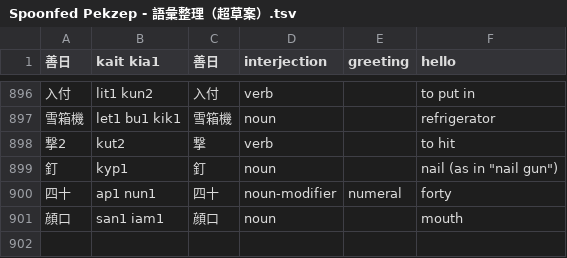
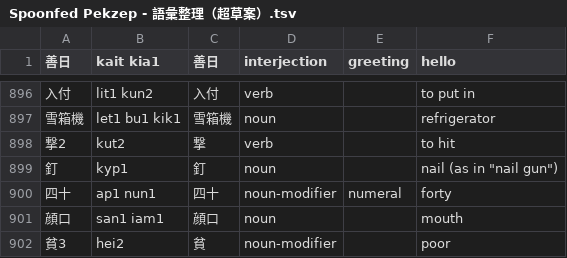
Before and after one commit to jurliyuuri/spoonfed_pekzep, a TSV file: raw/Spoonfed Pekzep - 語彙整理（超草案）.tsv, drawn as a sheet; only a part is shown, gaps mark what is left out; the diff names each change by its address in the sheet, - before the commit and + after, or states it on an @@ line.

```diff
--- a/raw/Spoonfed Pekzep - 語彙整理（超草案）.tsv
+++ b/raw/Spoonfed Pekzep - 語彙整理（超草案）.tsv
+row 902: 貧3 | hei2 | 貧 | noun-modifier |  | poor
```
Also changed, not shown: docs/raw.tsv, raw/linzklar-dismantling.tsv, 16 other files.
